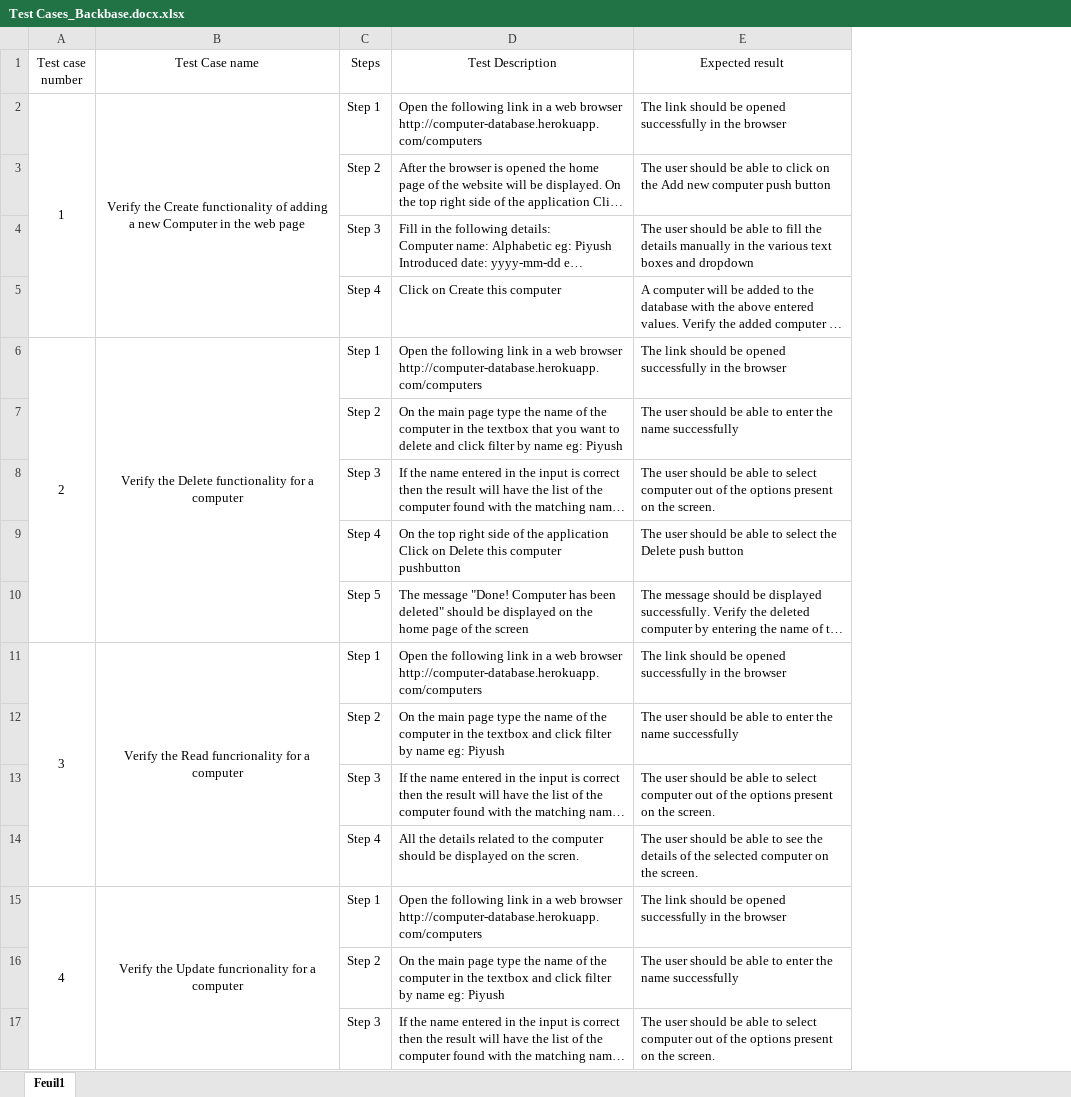
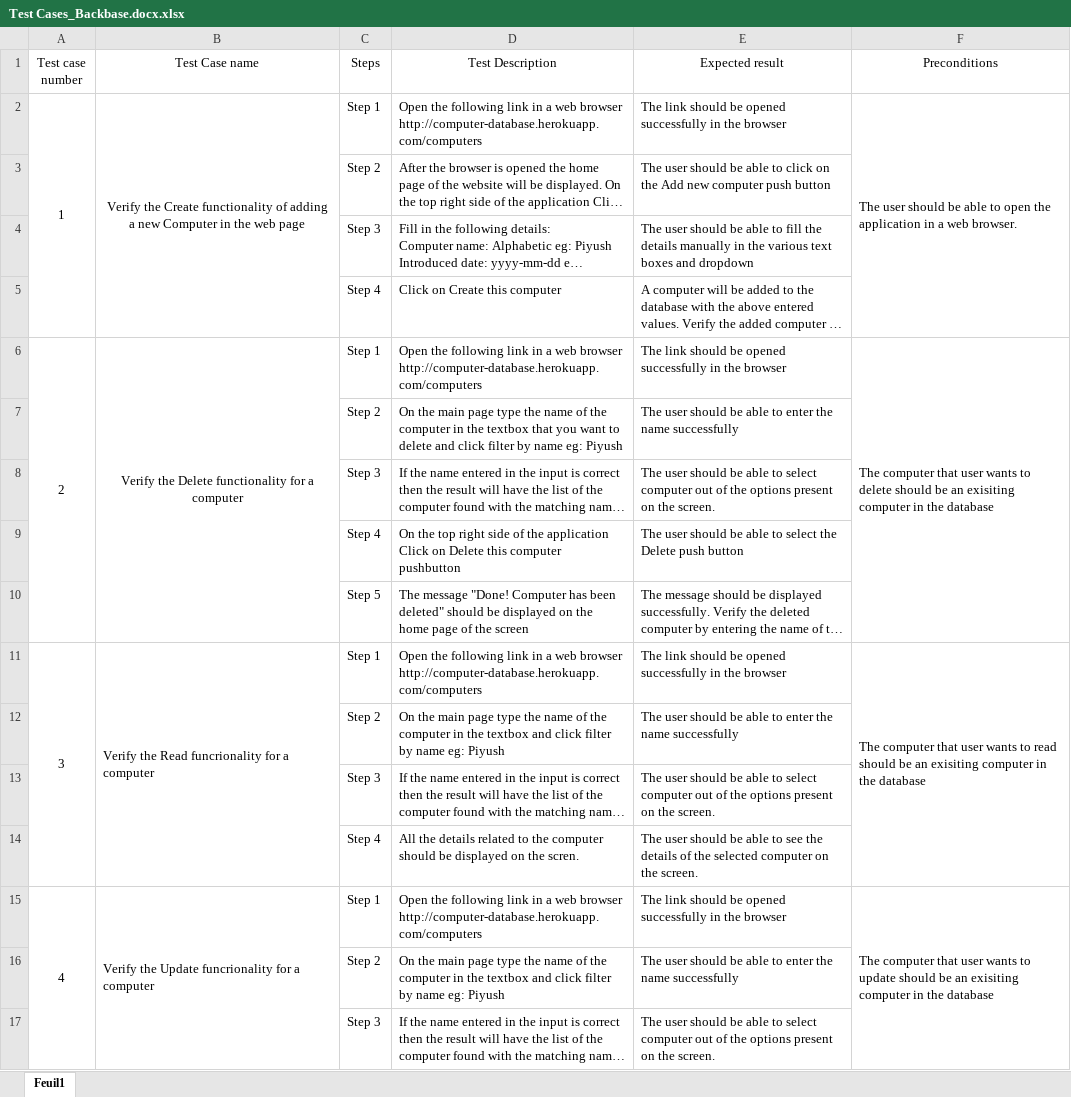
Before and after one commit to piyush21269/Backbase_Test, an Excel workbook: Test Cases_Backbase.docx.xlsx, sheet Feuil1, drawn as a sheet; only a part is shown; long unchanged cells end in …; values as stored, in another font and other column widths than the file's, no borders; the diff covers the shown part only; the diff names each change by its address in the sheet, - before the commit and + after, or states it on an @@ line.

```diff
--- a/Test Cases_Backbase.docx.xlsx (sheet Feuil1)
+++ b/Test Cases_Backbase.docx.xlsx (sheet Feuil1)
+column F (Preconditions), rows 2-15: The user should be able to open the application in a web browser. |  |  |  | The computer that user wants to delete should be an exisiting computer in the database |  |  |  |  | The computer that user wants to read should be an exisiting computer in the database |  |  |  | The computer that user wants to update should be an exisiting computer in the database
-B11 alignment: center
+B11 alignment: left
-B15 alignment: center
+B15 alignment: left
```
Also changed, not shown: 21 added rows elsewhere in this sheet.
